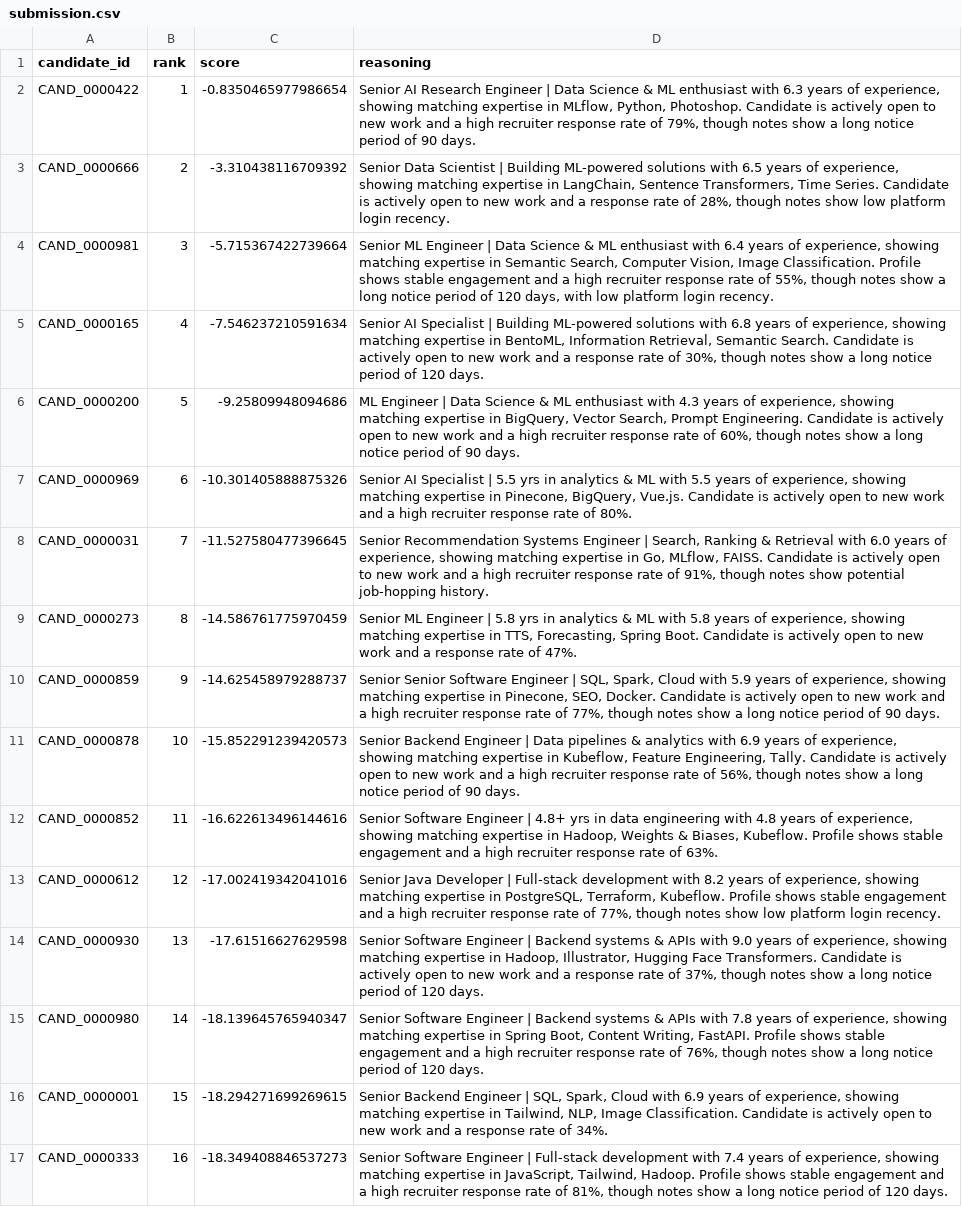
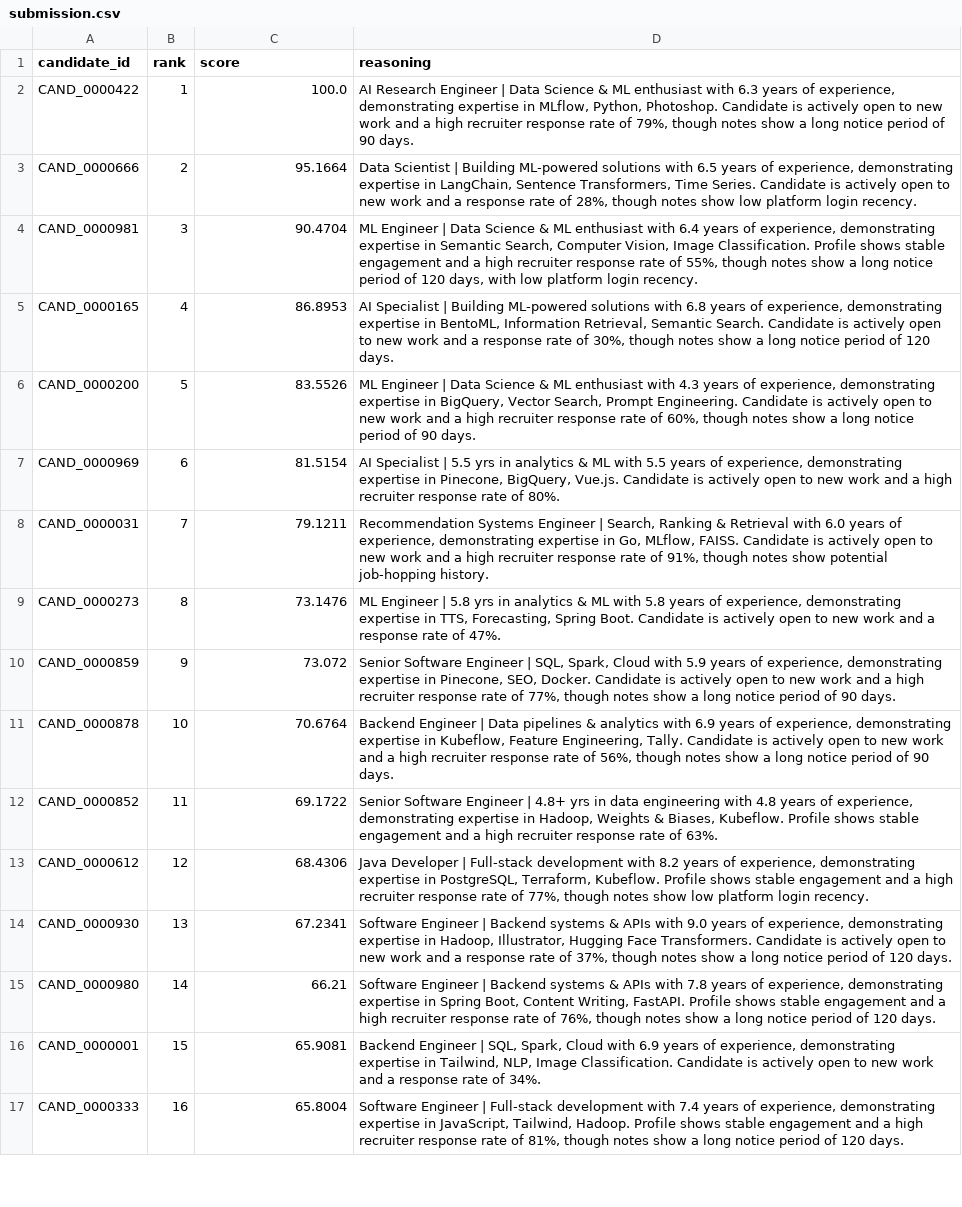
Before and after one commit to Srijansarkar17/ShortlistWaala-IndiaRunsHackathon, a CSV file: redrob-ranker/submission.csv, drawn as a sheet; only a part is shown; the diff covers the shown part only; the diff names each change by its address in the sheet, - before the commit and + after, or states it on an @@ line.

```diff
--- a/redrob-ranker/submission.csv
+++ b/redrob-ranker/submission.csv
-C2 (score): -0.8350465977986654
+C2 (score): 100.0
-D2 (reasoning): Senior AI Research Engineer | Data Science & ML enthusiast with 6.3 years of experience, showing matching expertise in…
+D2 (reasoning): AI Research Engineer | Data Science & ML enthusiast with 6.3 years of experience, demonstrating expertise in…
-C3 (score): -3.310438116709392
+C3 (score): 95.1664
-D3 (reasoning): Senior Data Scientist | Building ML-powered solutions with 6.5 years of experience, showing matching expertise in…
+D3 (reasoning): Data Scientist | Building ML-powered solutions with 6.5 years of experience, demonstrating expertise in…
-C4 (score): -5.715367422739664
+C4 (score): 90.4704
-D4 (reasoning): Senior ML Engineer | Data Science & ML enthusiast with 6.4 years of experience, showing matching expertise in…
+D4 (reasoning): ML Engineer | Data Science & ML enthusiast with 6.4 years of experience, demonstrating expertise in…
-C5 (score): -7.546237210591634
+C5 (score): 86.8953
-D5 (reasoning): Senior AI Specialist | Building ML-powered solutions with 6.8 years of experience, showing matching expertise in…
+D5 (reasoning): AI Specialist | Building ML-powered solutions with 6.8 years of experience, demonstrating expertise in…
-C6 (score): -9.25809948094686
+C6 (score): 83.5526
-D6 (reasoning): …of experience, showing matching expertise in…
+D6 (reasoning): …of experience, demonstrating expertise in…
-C7 (score): -10.301405888875326
+C7 (score): 81.5154
-D7 (reasoning): Senior AI Specialist | 5.5 yrs in analytics & ML with 5.5 years of experience, showing matching expertise in…
+D7 (reasoning): AI Specialist | 5.5 yrs in analytics & ML with 5.5 years of experience, demonstrating expertise in…
-C8 (score): -11.527580477396645
+C8 (score): 79.1211
-D8 (reasoning): Senior Recommendation Systems Engineer | Search, Ranking & Retrieval with 6.0 years of experience, showing matching expertise in…
+D8 (reasoning): Recommendation Systems Engineer | Search, Ranking & Retrieval with 6.0 years of experience, demonstrating expertise in…
-C9 (score): -14.586761775970459
+C9 (score): 73.1476
-D9 (reasoning): Senior ML Engineer | 5.8 yrs in analytics & ML with 5.8 years of experience, showing matching expertise in…
+D9 (reasoning): ML Engineer | 5.8 yrs in analytics & ML with 5.8 years of experience, demonstrating expertise in…
-C10 (score): -14.625458979288737
+C10 (score): 73.072
-D10 (reasoning): Senior Senior Software Engineer | SQL, Spark, Cloud with 5.9 years of experience, showing matching expertise in…
+D10 (reasoning): Senior Software Engineer | SQL, Spark, Cloud with 5.9 years of experience, demonstrating expertise in…
-C11 (score): -15.852291239420573
+C11 (score): 70.6764
-D11 (reasoning): Senior Backend Engineer | Data pipelines & analytics with 6.9 years of experience, showing matching expertise in…
+D11 (reasoning): Backend Engineer | Data pipelines & analytics with 6.9 years of experience, demonstrating expertise in…
-C12 (score): -16.622613496144616
+C12 (score): 69.1722
-D12 (reasoning): …of experience, showing matching expertise in…
+D12 (reasoning): …of experience, demonstrating expertise in…
-C13 (score): -17.002419342041016
+C13 (score): 68.4306
-D13 (reasoning): Senior Java Developer | Full-stack development with 8.2 years of experience, showing matching expertise in…
+D13 (reasoning): Java Developer | Full-stack development with 8.2 years of experience, demonstrating expertise in…
-C14 (score): -17.61516627629598
+C14 (score): 67.2341
-D14 (reasoning): Senior Software Engineer | Backend systems & APIs with 9.0 years of experience, showing matching expertise in…
+D14 (reasoning): Software Engineer | Backend systems & APIs with 9.0 years of experience, demonstrating expertise in…
-C15 (score): -18.139645765940347
+C15 (score): 66.21
-D15 (reasoning): Senior Software Engineer | Backend systems & APIs with 7.8 years of experience, showing matching expertise in…
+D15 (reasoning): Software Engineer | Backend systems & APIs with 7.8 years of experience, demonstrating expertise in…
-C16 (score): -18.294271699269615
+C16 (score): 65.9081
-D16 (reasoning): Senior Backend Engineer | SQL, Spark, Cloud with 6.9 years of experience, showing matching expertise in…
+D16 (reasoning): Backend Engineer | SQL, Spark, Cloud with 6.9 years of experience, demonstrating expertise in…
-C17 (score): -18.349408846537273
+C17 (score): 65.8004
-D17 (reasoning): Senior Software Engineer | Full-stack development with 7.4 years of experience, showing matching expertise in…
+D17 (reasoning): Software Engineer | Full-stack development with 7.4 years of experience, demonstrating expertise in…
```
Also changed, not shown: 168 edited cells elsewhere in this file, 19 other files.
